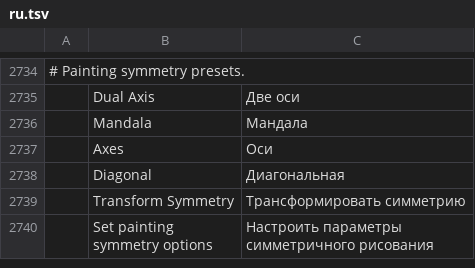
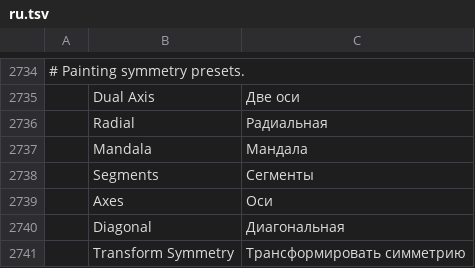
Before and after one commit to BetoJava/photocraft, a TSV file: crates/ui-egui/src/i18n/ru.tsv, drawn as a sheet; only a part is shown, gaps mark what is left out; the shorter side is filled out with more unchanged rows; the diff names each change by its address in the sheet, - before the commit and + after, or states it on an @@ line.

```diff
--- a/crates/ui-egui/src/i18n/ru.tsv
+++ b/crates/ui-egui/src/i18n/ru.tsv
+row 2736:  | Radial | Радиальная
+row 2738:  | Segments | Сегменты
```
Also changed, not shown: crates/ui-egui/src/i18n/el.tsv, crates/ui-egui/src/i18n/ja.tsv, 27 other files.
